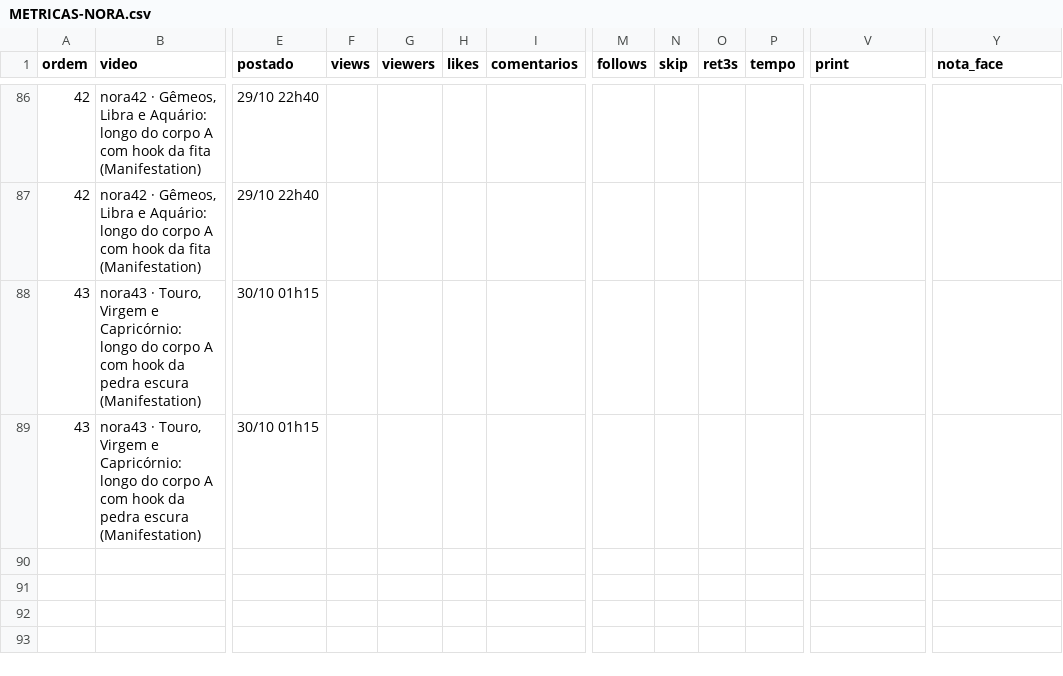
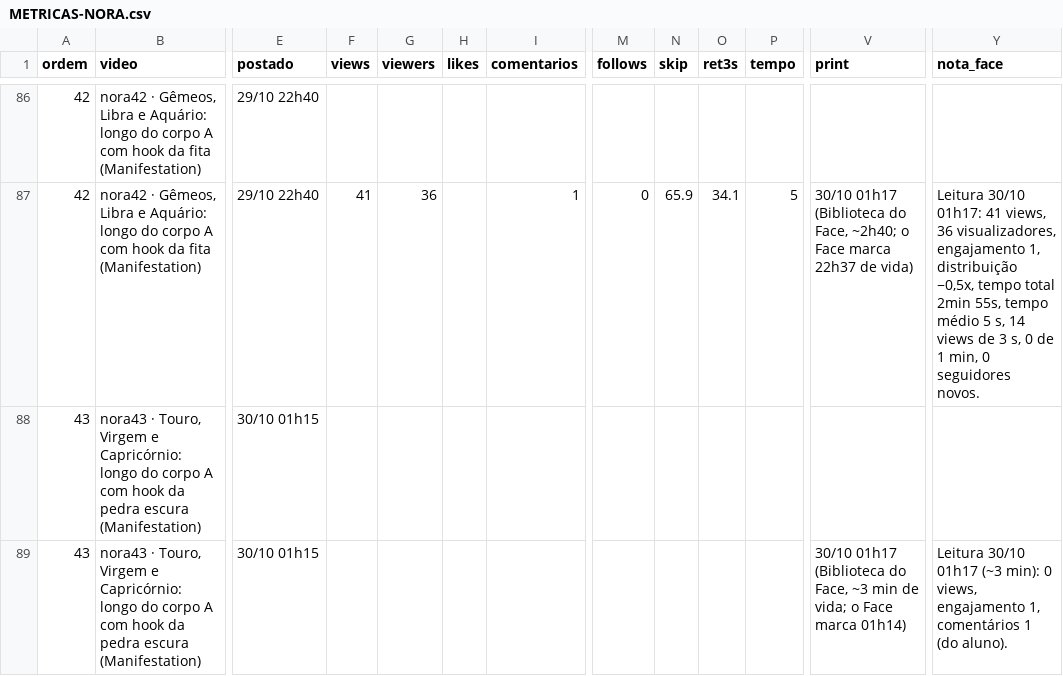
Before and after one commit to caramguilherme/IA-SINTETICO-PRODUTOR, a CSV file: METRICAS-NORA.csv, drawn as a sheet; only a part is shown, gaps mark what is left out; the diff covers the shown part only; the diff names each change by its address in the sheet, - before the commit and + after, or states it on an @@ line.

```diff
--- a/METRICAS-NORA.csv
+++ b/METRICAS-NORA.csv
-F87 (views): (empty)
+F87 (views): 41
-G87 (viewers): (empty)
+G87 (viewers): 36
-I87 (comentarios): (empty)
+I87 (comentarios): 1
-M87 (follows): (empty)
+M87 (follows): 0
-N87 (skip): (empty)
+N87 (skip): 65.9
-O87 (ret3s): (empty)
+O87 (ret3s): 34.1
-P87 (tempo): (empty)
+P87 (tempo): 5
-V87 (print): (empty)
+V87 (print): 30/10 01h17 (Biblioteca do Face, ~2h40; o Face marca 22h37 de vida)
-Y87 (nota_face): (empty)
+Y87 (nota_face): Leitura 30/10 01h17: 41 views, 36 visualizadores, engajamento 1, distribuição −0,5x, tempo total 2min 55s, tempo médio 5 s, 14 views de 3 s, 0 de 1 min, 0 seguidores novos.
-V89 (print): (empty)
+V89 (print): 30/10 01h17 (Biblioteca do Face, ~3 min de vida; o Face marca 01h14)
-Y89 (nota_face): (empty)
+Y89 (nota_face): Leitura 30/10 01h17 (~3 min): 0 views, engajamento 1, comentários 1 (do aluno).
```
Also changed, not shown: 30 edited cells elsewhere in this file, 2 other files.
